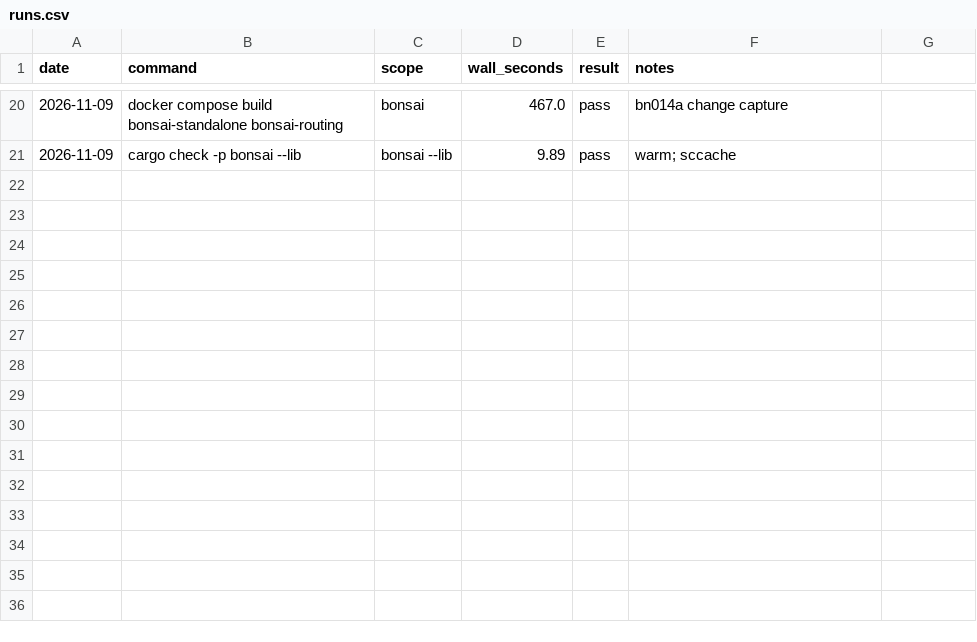
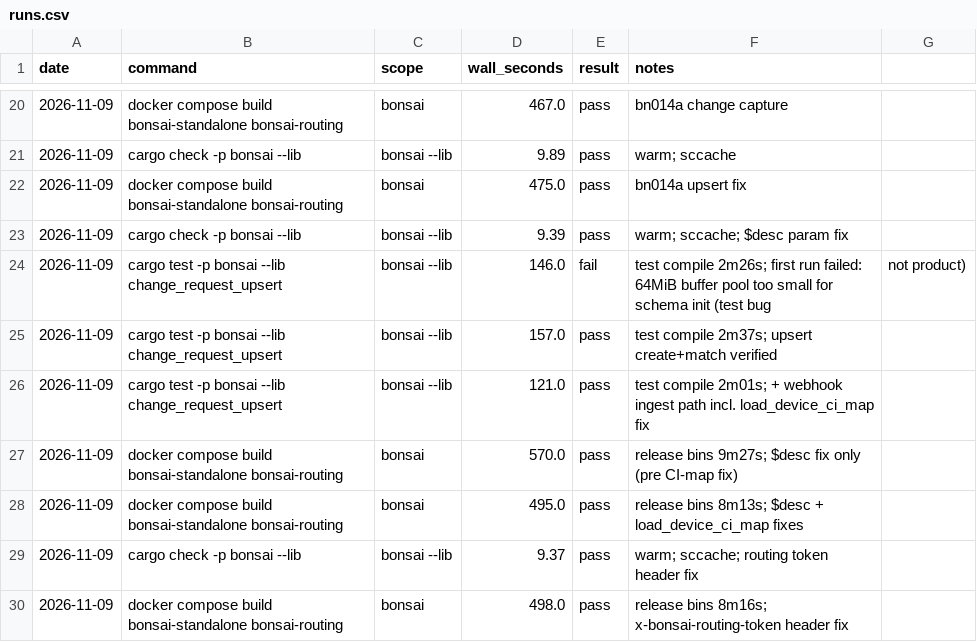
Before and after one commit to g-arjuna/bonsai, a CSV file: docs/build-times/runs.csv, drawn as a sheet; only a part is shown, gaps mark what is left out; the diff names each change by its address in the sheet, - before the commit and + after, or states it on an @@ line.

```diff
--- a/docs/build-times/runs.csv
+++ b/docs/build-times/runs.csv
+row 22: 2026-11-09 | docker compose build bonsai-standalone bonsai-routing | bonsai | 475.0 | pass | bn014a upsert fix
+row 23: 2026-11-09 | cargo check -p bonsai --lib | bonsai --lib | 9.39 | pass | warm; sccache; $desc param fix
+row 24: 2026-11-09 | cargo test -p bonsai --lib change_request_upsert | bonsai --lib | 146.0 | fail | test compile 2m26s; first run failed: 64MiB buffer pool too small for schema init (test bug | not product)
+row 25: 2026-11-09 | cargo test -p bonsai --lib change_request_upsert | bonsai --lib | 157.0 | pass | test compile 2m37s; upsert create+match verified
+row 26: 2026-11-09 | cargo test -p bonsai --lib change_request_upsert | bonsai --lib | 121.0 | pass | test compile 2m01s; + webhook ingest path incl. load_device_ci_map fix
+row 27: 2026-11-09 | docker compose build bonsai-standalone bonsai-routing | bonsai | 570.0 | pass | release bins 9m27s; $desc fix only (pre CI-map fix)
+row 28: 2026-11-09 | docker compose build bonsai-standalone bonsai-routing | bonsai | 495.0 | pass | release bins 8m13s; $desc + load_device_ci_map fixes
+row 29: 2026-11-09 | cargo check -p bonsai --lib | bonsai --lib | 9.37 | pass | warm; sccache; routing token header fix
+row 30: 2026-11-09 | docker compose build bonsai-standalone bonsai-routing | bonsai | 498.0 | pass | release bins 8m16s; x-bonsai-routing-token header fix
```
Also changed, not shown: 10 other files.
